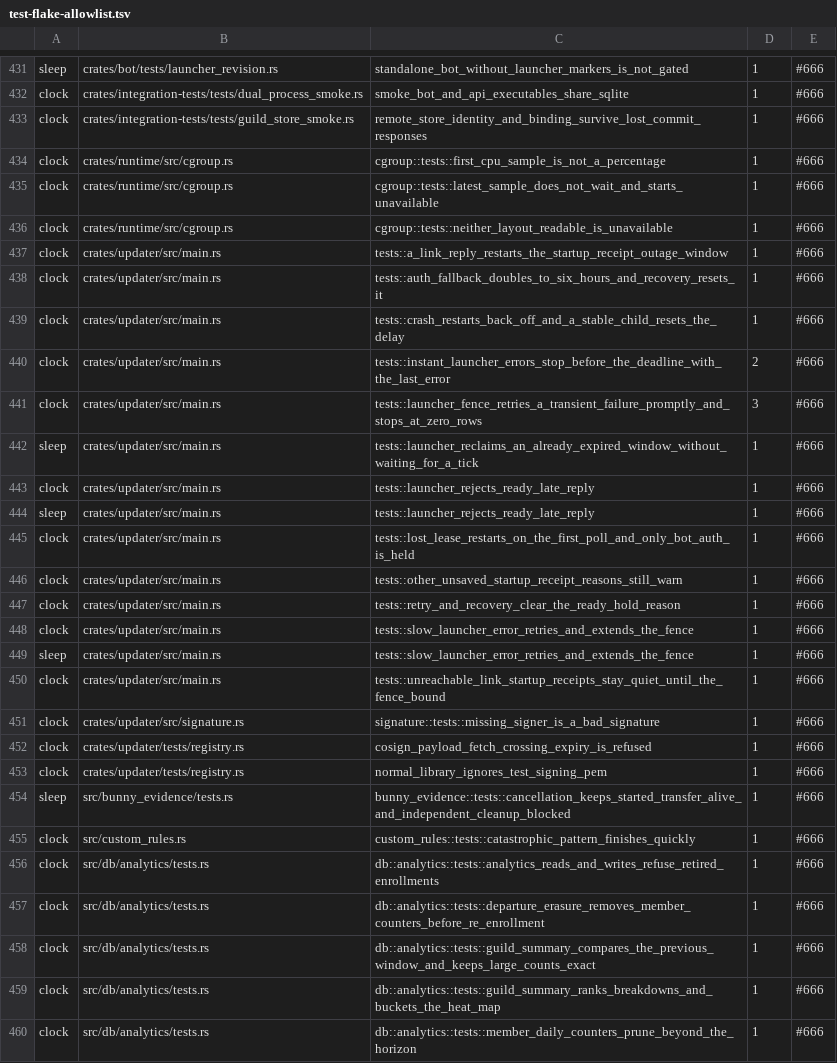
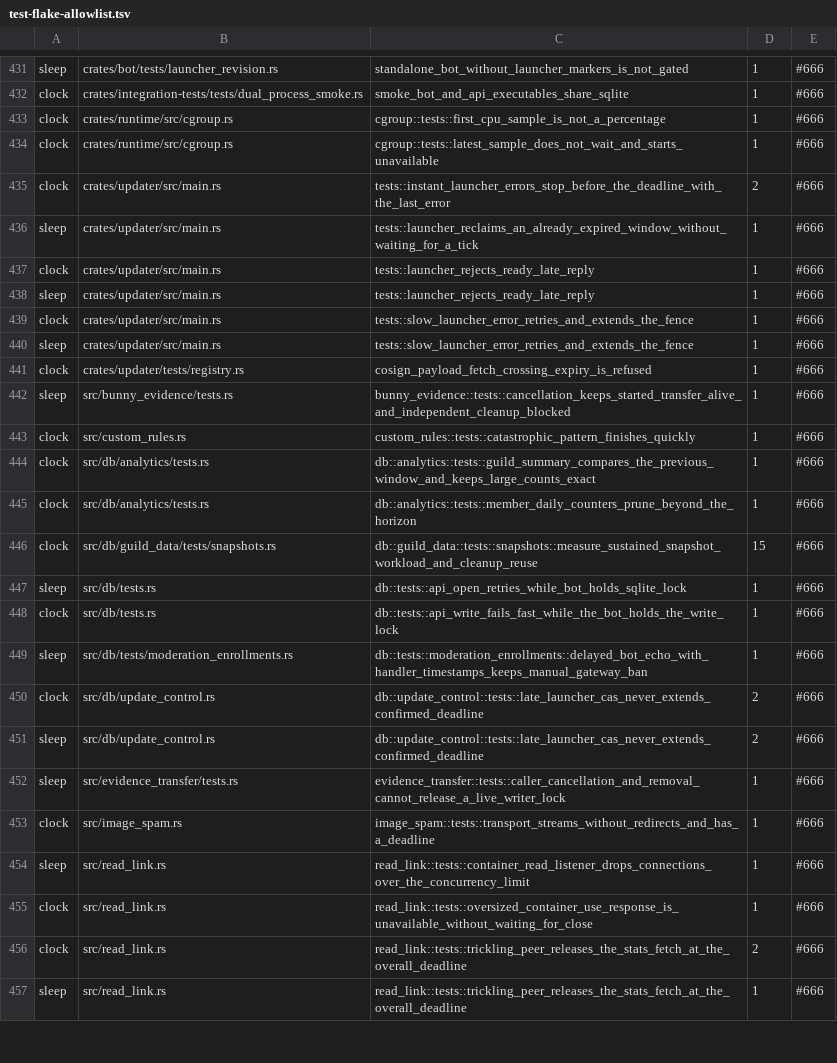
Before and after one commit to jatmn/jModGuard, a TSV file: tools/test-flake-allowlist.tsv, drawn as a sheet; only a part is shown, gaps mark what is left out; the shorter side is filled out with more unchanged rows; the diff covers the shown part only.

Commit message:
test: use fixed clocks in core, updater and runtime tests
Refs #666

```diff
--- a/tools/test-flake-allowlist.tsv
+++ b/tools/test-flake-allowlist.tsv
@@ -432,11 +432,5 @@ sleep	crates/bot/tests/launcher_revision.rs	standalone_bot_without_launcher_mark
 clock	crates/integration-tests/tests/dual_process_smoke.rs	smoke_bot_and_api_executables_share_sqlite	1	#666
-clock	crates/integration-tests/tests/guild_store_smoke.rs	remote_store_identity_and_binding_survive_lost_commit_responses	1	#666
 clock	crates/runtime/src/cgroup.rs	cgroup::tests::first_cpu_sample_is_not_a_percentage	1	#666
 clock	crates/runtime/src/cgroup.rs	cgroup::tests::latest_sample_does_not_wait_and_starts_unavailable	1	#666
-clock	crates/runtime/src/cgroup.rs	cgroup::tests::neither_layout_readable_is_unavailable	1	#666
-clock	crates/updater/src/main.rs	tests::a_link_reply_restarts_the_startup_receipt_outage_window	1	#666
-clock	crates/updater/src/main.rs	tests::auth_fallback_doubles_to_six_hours_and_recovery_resets_it	1	#666
-clock	crates/updater/src/main.rs	tests::crash_restarts_back_off_and_a_stable_child_resets_the_delay	1	#666
 clock	crates/updater/src/main.rs	tests::instant_launcher_errors_stop_before_the_deadline_with_the_last_error	2	#666
-clock	crates/updater/src/main.rs	tests::launcher_fence_retries_a_transient_failure_promptly_and_stops_at_zero_rows	3	#666
 sleep	crates/updater/src/main.rs	tests::launcher_reclaims_an_already_expired_window_without_waiting_for_a_tick	1	#666
@@ -444,17 +438,8 @@ clock	crates/updater/src/main.rs	tests::launcher_rejects_ready_late_reply	1	#666
 sleep	crates/updater/src/main.rs	tests::launcher_rejects_ready_late_reply	1	#666
-clock	crates/updater/src/main.rs	tests::lost_lease_restarts_on_the_first_poll_and_only_bot_auth_is_held	1	#666
-clock	crates/updater/src/main.rs	tests::other_unsaved_startup_receipt_reasons_still_warn	1	#666
-clock	crates/updater/src/main.rs	tests::retry_and_recovery_clear_the_ready_hold_reason	1	#666
 clock	crates/updater/src/main.rs	tests::slow_launcher_error_retries_and_extends_the_fence	1	#666
 sleep	crates/updater/src/main.rs	tests::slow_launcher_error_retries_and_extends_the_fence	1	#666
-clock	crates/updater/src/main.rs	tests::unreachable_link_startup_receipts_stay_quiet_until_the_fence_bound	1	#666
-clock	crates/updater/src/signature.rs	signature::tests::missing_signer_is_a_bad_signature	1	#666
 clock	crates/updater/tests/registry.rs	cosign_payload_fetch_crossing_expiry_is_refused	1	#666
-clock	crates/updater/tests/registry.rs	normal_library_ignores_test_signing_pem	1	#666
 sleep	src/bunny_evidence/tests.rs	bunny_evidence::tests::cancellation_keeps_started_transfer_alive_and_independent_cleanup_blocked	1	#666
 clock	src/custom_rules.rs	custom_rules::tests::catastrophic_pattern_finishes_quickly	1	#666
-clock	src/db/analytics/tests.rs	db::analytics::tests::analytics_reads_and_writes_refuse_retired_enrollments	1	#666
-clock	src/db/analytics/tests.rs	db::analytics::tests::departure_erasure_removes_member_counters_before_re_enrollment	1	#666
 clock	src/db/analytics/tests.rs	db::analytics::tests::guild_summary_compares_the_previous_window_and_keeps_large_counts_exact	1	#666
-clock	src/db/analytics/tests.rs	db::analytics::tests::guild_summary_ranks_breakdowns_and_buckets_the_heat_map	1	#666
 clock	src/db/analytics/tests.rs	db::analytics::tests::member_daily_counters_prune_beyond_the_horizon	1	#666
```
Also changed, not shown: 3 removed rows elsewhere in this file, 11 other files.
